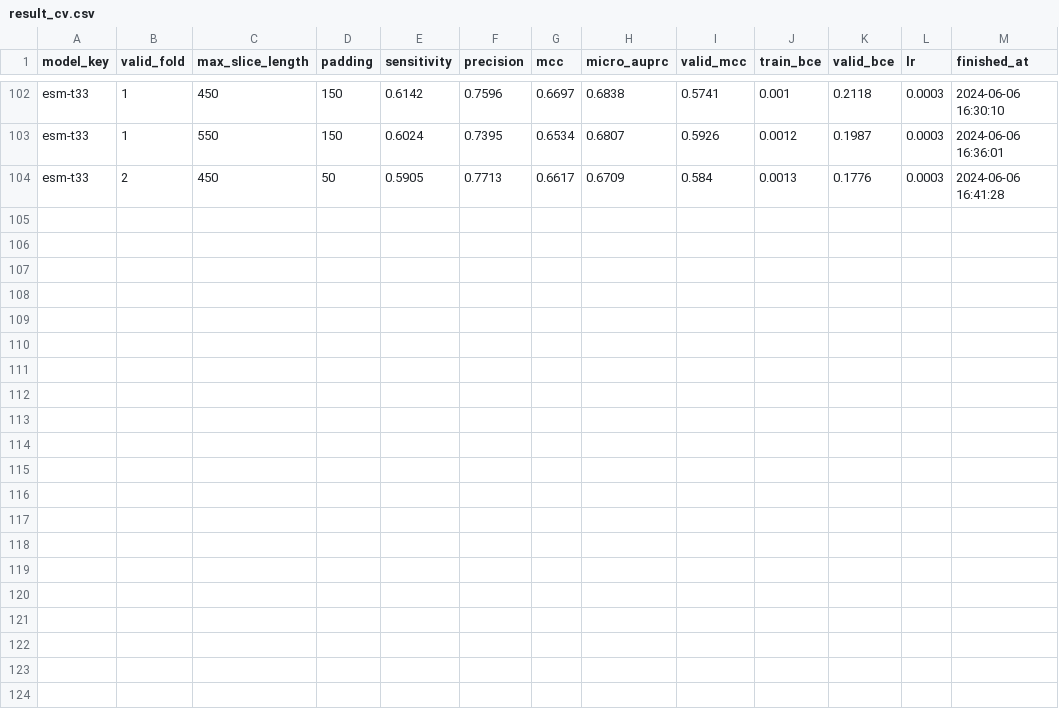
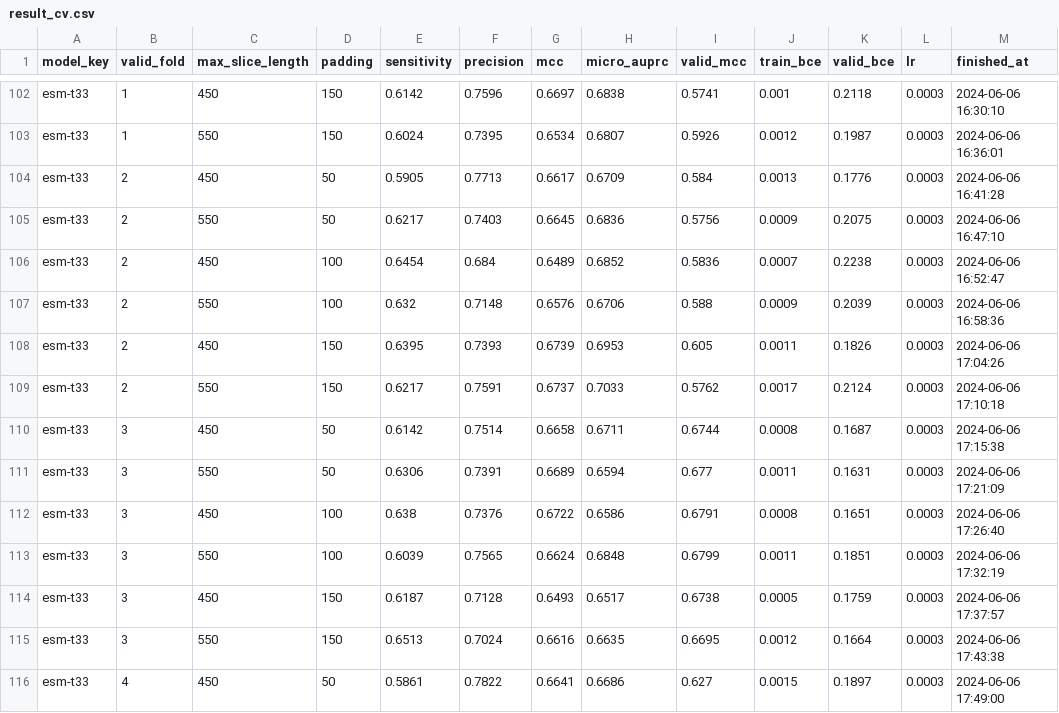
Before and after one commit to dlwocks31/MultiviewATPBind, a CSV file: result_cv/result_cv.csv, drawn as a sheet; only a part is shown, gaps mark what is left out.

```diff
--- a/result_cv/result_cv.csv
+++ b/result_cv/result_cv.csv
@@ -104 +104,13 @@ esm-t33,1,550,150,0.6024,0.7395,0.6534,0.6807,0.5926,0.0012,0.1987,0.0003,2024-0
 esm-t33,2,450,50,0.5905,0.7713,0.6617,0.6709,0.584,0.0013,0.1776,0.0003,2024-06-06 16:41:28
+esm-t33,2,550,50,0.6217,0.7403,0.6645,0.6836,0.5756,0.0009,0.2075,0.0003,2024-06-06 16:47:10
+esm-t33,2,450,100,0.6454,0.684,0.6489,0.6852,0.5836,0.0007,0.2238,0.0003,2024-06-06 16:52:47
+esm-t33,2,550,100,0.632,0.7148,0.6576,0.6706,0.588,0.0009,0.2039,0.0003,2024-06-06 16:58:36
+esm-t33,2,450,150,0.6395,0.7393,0.6739,0.6953,0.605,0.0011,0.1826,0.0003,2024-06-06 17:04:26
+esm-t33,2,550,150,0.6217,0.7591,0.6737,0.7033,0.5762,0.0017,0.2124,0.0003,2024-06-06 17:10:18
+esm-t33,3,450,50,0.6142,0.7514,0.6658,0.6711,0.6744,0.0008,0.1687,0.0003,2024-06-06 17:15:38
+esm-t33,3,550,50,0.6306,0.7391,0.6689,0.6594,0.677,0.0011,0.1631,0.0003,2024-06-06 17:21:09
+esm-t33,3,450,100,0.638,0.7376,0.6722,0.6586,0.6791,0.0008,0.1651,0.0003,2024-06-06 17:26:40
+esm-t33,3,550,100,0.6039,0.7565,0.6624,0.6848,0.6799,0.0011,0.1851,0.0003,2024-06-06 17:32:19
+esm-t33,3,450,150,0.6187,0.7128,0.6493,0.6517,0.6738,0.0005,0.1759,0.0003,2024-06-06 17:37:57
+esm-t33,3,550,150,0.6513,0.7024,0.6616,0.6635,0.6695,0.0012,0.1664,0.0003,2024-06-06 17:43:38
+esm-t33,4,450,50,0.5861,0.7822,0.6641,0.6686,0.627,0.0015,0.1897,0.0003,2024-06-06 17:49:00
```
Also changed, not shown: 3 other files.
